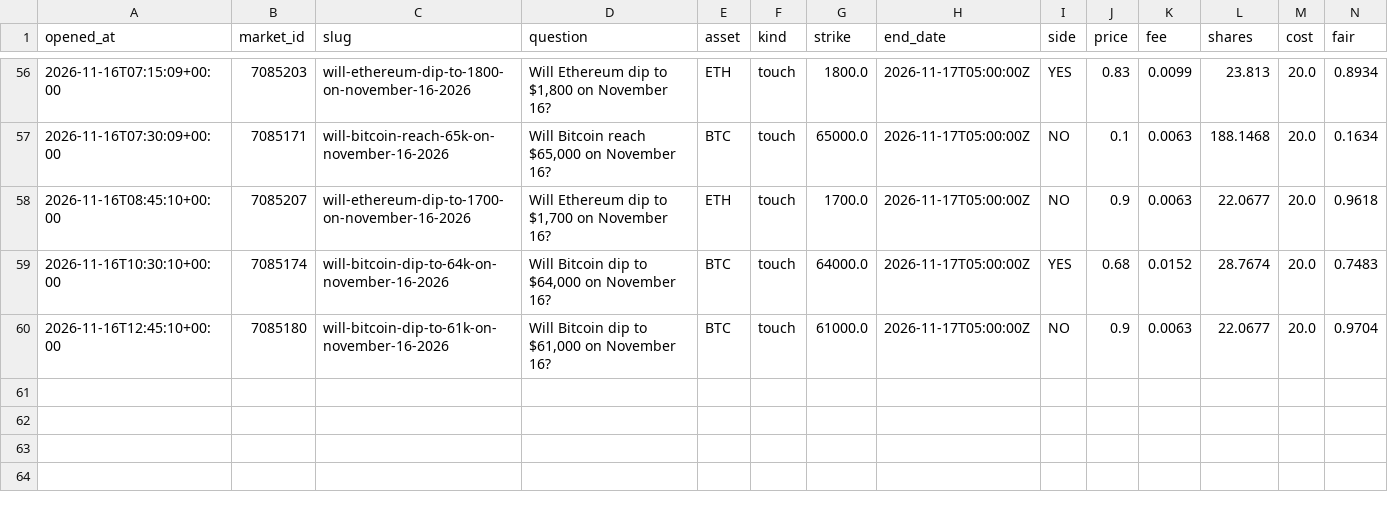
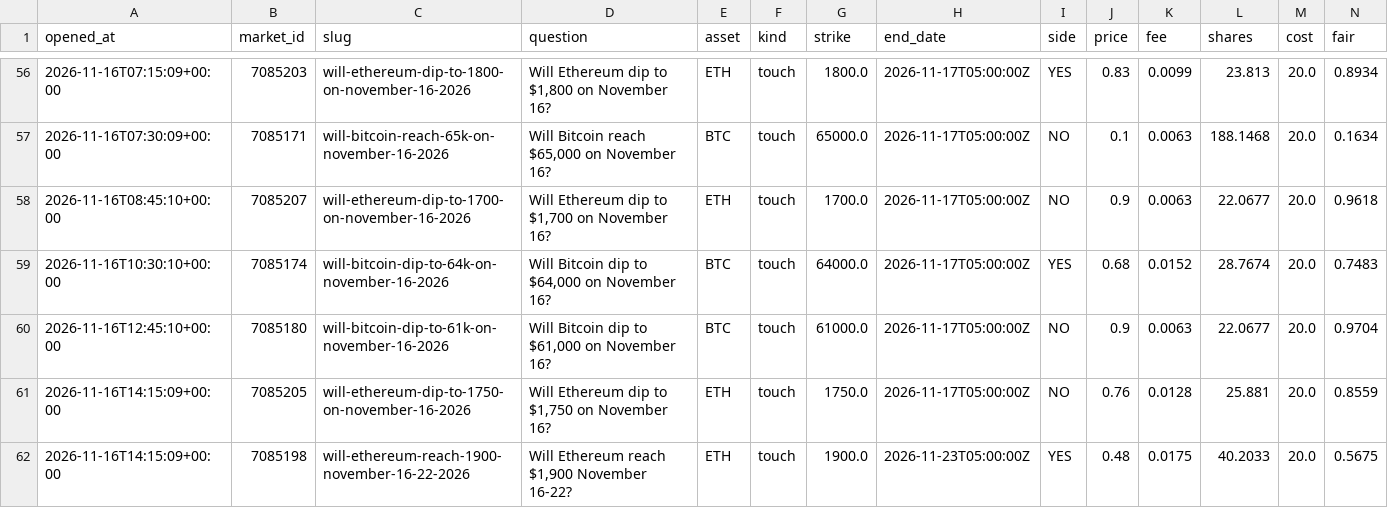
Before and after one commit to Chum1286/polymarket-paper-bot., a CSV file: data_atm/paper_trades.csv, drawn as a sheet; only a part is shown, gaps mark what is left out; rows hold the shown columns only; the diff names each change by its address in the sheet, - before the commit and + after, or states it on an @@ line.

Commit message:
paper bot run 2026-11-16T14:15Z

```diff
--- a/data_atm/paper_trades.csv
+++ b/data_atm/paper_trades.csv
+row 61: 2026-11-16T14:15:09+00:00 | 7085205 | will-ethereum-dip-to-1750-on-november-16-2026 | Will Ethereum dip to $1,750 on November 16? | ETH | touch | 1750.0 | 2026-11-17T05:00:00Z | NO | 0.76 | 0.0128 | 25.881 | 20.0 | 0.8559
+row 62: 2026-11-16T14:15:09+00:00 | 7085198 | will-ethereum-reach-1900-november-16-22-2026 | Will Ethereum reach $1,900 November 16-22? | ETH | touch | 1900.0 | 2026-11-23T05:00:00Z | YES | 0.48 | 0.0175 | 40.2033 | 20.0 | 0.5675
```
Also changed, not shown: 2 other files.
